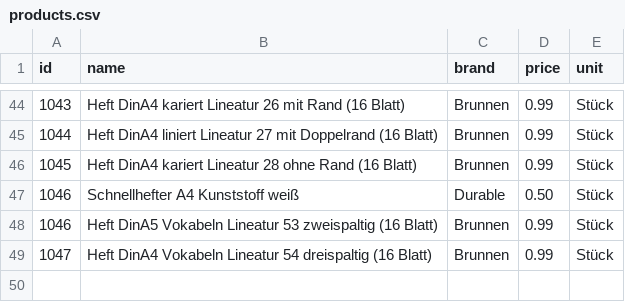
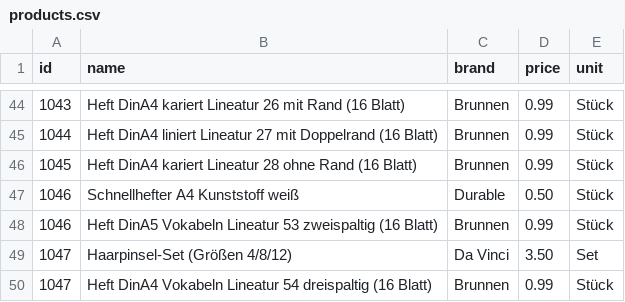
Before and after one commit to magrimuc/project-ds-end-to-end-v2, a CSV file: data/products.csv, drawn as a sheet; only a part is shown, gaps mark what is left out.

Commit message:
Add Haarpinsel-Set to products list

```diff
--- a/data/products.csv
+++ b/data/products.csv
@@ -48,2 +48,3 @@ id,name,brand,price,unit
 1046,Heft DinA5 Vokabeln Lineatur 53 zweispaltig (16 Blatt),Brunnen,0.99,Stück
+1047,Haarpinsel-Set (Größen 4/8/12),Da Vinci,3.50,Set
 1047,Heft DinA4 Vokabeln Lineatur 54 dreispaltig (16 Blatt),Brunnen,0.99,Stück
```
